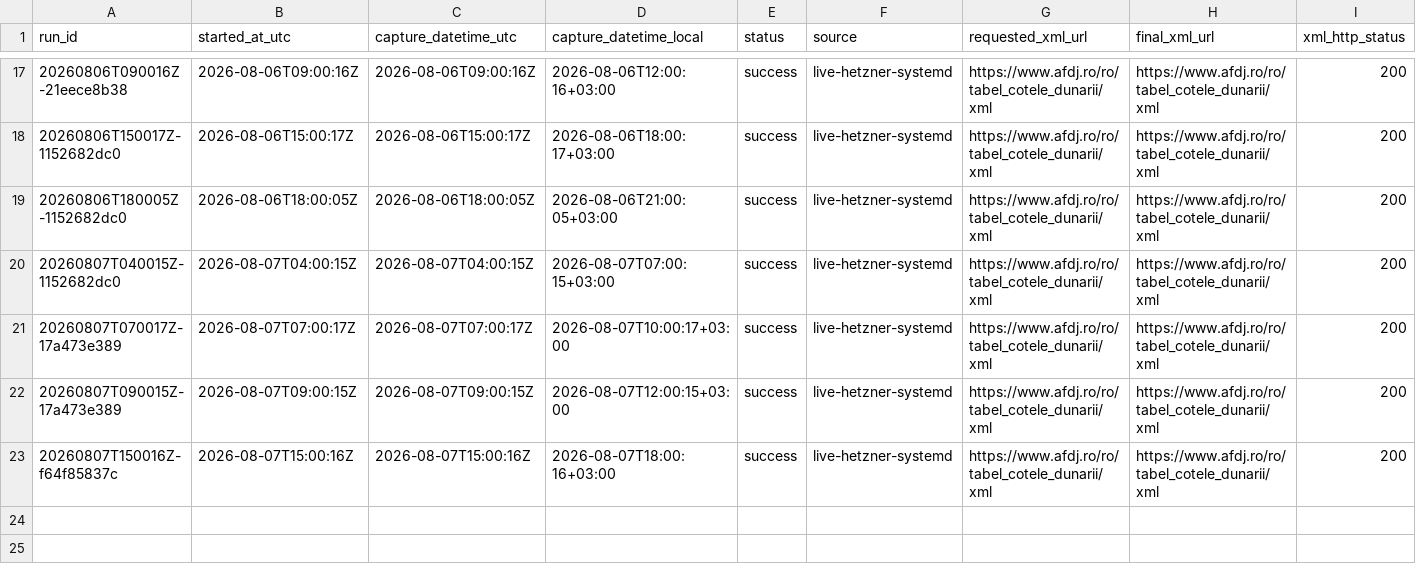
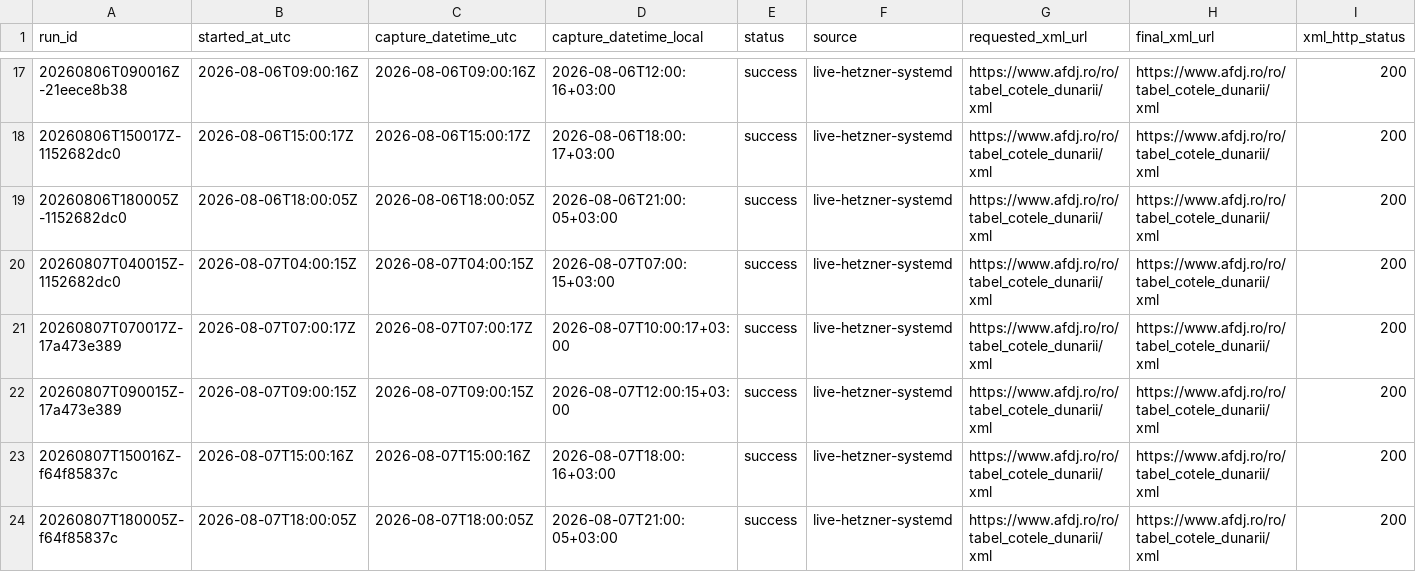
Before and after one commit to mariusbudileanu/nivel-dunare, a CSV file: data/canonical/ingestion_runs.csv, drawn as a sheet; only a part is shown, gaps mark what is left out; rows hold the shown columns only; the diff names each change by its address in the sheet, - before the commit and + after, or states it on an @@ line.

Commit message:
data: update AFDJ observations 2026-08-07

```diff
--- a/data/canonical/ingestion_runs.csv
+++ b/data/canonical/ingestion_runs.csv
+row 24: 20260807T180005Z-f64f85837c | 2026-08-07T18:00:05Z | 2026-08-07T18:00:05Z | 2026-08-07T21:00:05+03:00 | success | live-hetzner-systemd | https://www.afdj.ro/ro/tabel_cotele_dunarii/xml | https://www.afdj.ro/ro/tabel_cotele_dunarii/xml | 200
```
Also changed, not shown: data/daily/2026-08-07.csv, 4 other files.
